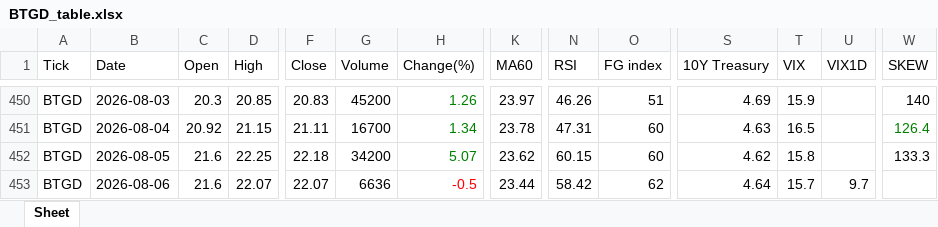
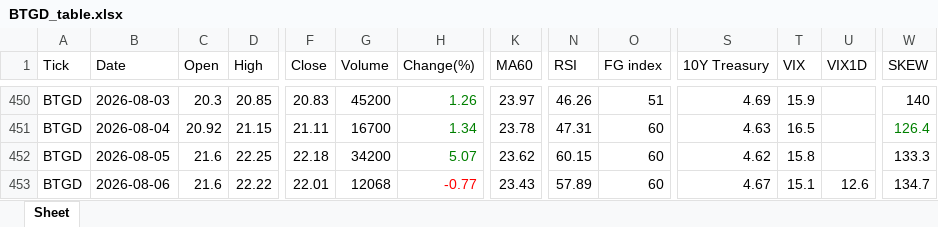
Before and after one commit to jangjb1204-sys/my-python-bot, an Excel workbook: US_stock/BTGD_table.xlsx, sheet Sheet, drawn as a sheet; only a part is shown, gaps mark what is left out; values as stored, in another font and other column widths than the file's, no borders; the diff names each change by its address in the sheet, - before the commit and + after, or states it on an @@ line.

```diff
--- a/US_stock/BTGD_table.xlsx (sheet Sheet)
+++ b/US_stock/BTGD_table.xlsx (sheet Sheet)
-D453 (High): 22.07
+D453 (High): 22.22
-F453 (Close): 22.07
+F453 (Close): 22.01
-G453 (Volume): 6636
+G453 (Volume): 12068
-H453 (Change(%)): -0.5
+H453 (Change(%)): -0.77
-K453 (MA60): 23.44
+K453 (MA60): 23.43
-N453 (RSI): 58.42
+N453 (RSI): 57.89
-O453 (FG index): 62
+O453 (FG index): 60
-S453 (10Y Treasury): 4.64
+S453 (10Y Treasury): 4.67
-T453 (VIX): 15.7
+T453 (VIX): 15.1
-U453 (VIX1D): 9.7
+U453 (VIX1D): 12.6
-W453 (SKEW): (empty)
+W453 (SKEW): 134.7
```
Also changed, not shown: US_stock/FINX_table.xlsx, US_stock/NASDAQ_table.xlsx, 41 other files.
